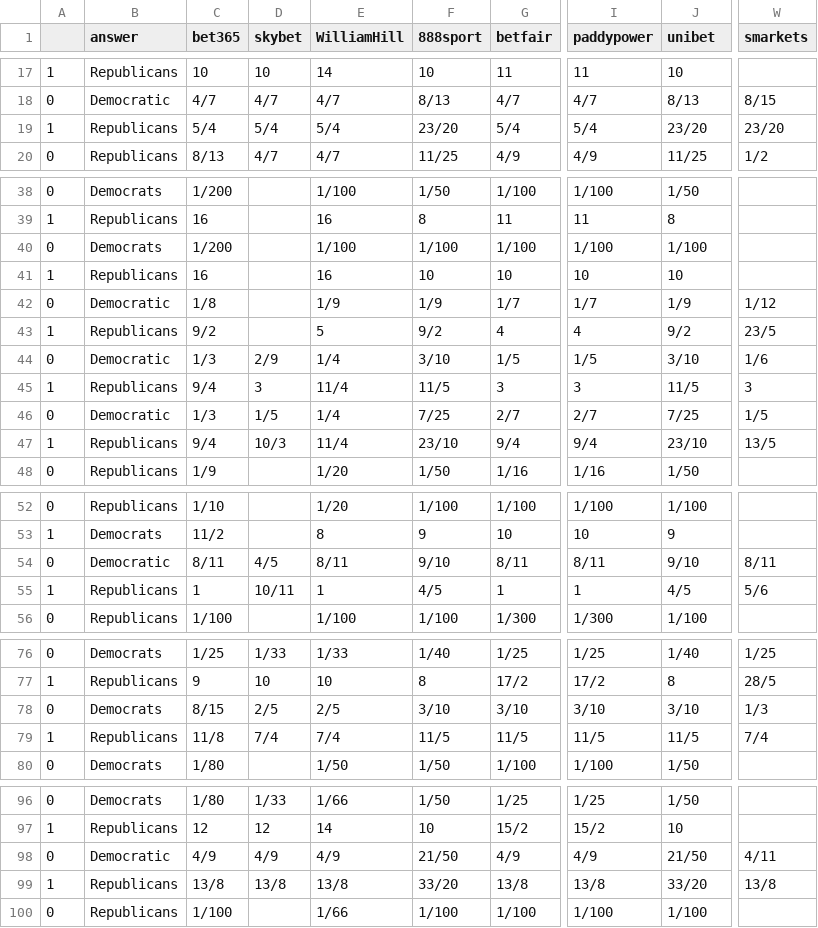
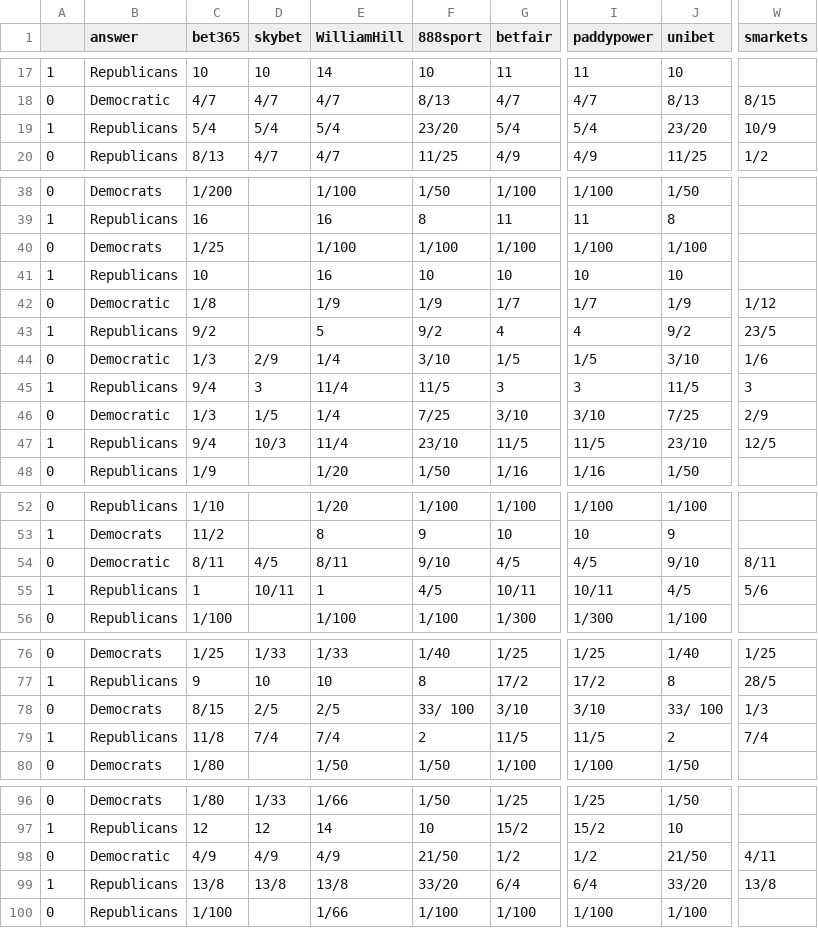
Before and after one commit to mickbransfield/predictit_538_odds, a CSV file: odds_state_presidential.csv, drawn as a sheet; only a part is shown, gaps mark what is left out; the diff covers the shown part only; the diff names each change by its address in the sheet, - before the commit and + after, or states it on an @@ line.

Commit message:
Auto Update | 08/24/20 08:30:33

```diff
--- a/odds_state_presidential.csv
+++ b/odds_state_presidential.csv
-W19 (smarkets): 23/20
+W19 (smarkets): 10/9
-C40 (bet365): 1/200
+C40 (bet365): 1/25
-C41 (bet365): 16
+C41 (bet365): 10
-G46 (betfair): 2/7
+G46 (betfair): 3/10
-I46 (paddypower): 2/7
+I46 (paddypower): 3/10
-W46 (smarkets): 1/5
+W46 (smarkets): 2/9
-G47 (betfair): 9/4
+G47 (betfair): 11/5
-I47 (paddypower): 9/4
+I47 (paddypower): 11/5
-W47 (smarkets): 13/5
+W47 (smarkets): 12/5
-G54 (betfair): 8/11
+G54 (betfair): 4/5
-I54 (paddypower): 8/11
+I54 (paddypower): 4/5
-G55 (betfair): 1
+G55 (betfair): 10/11
-I55 (paddypower): 1
+I55 (paddypower): 10/11
-F78 (888sport): 3/10
+F78 (888sport): 33/ 100
-J78 (unibet): 3/10
+J78 (unibet): 33/ 100
-F79 (888sport): 11/5
+F79 (888sport): 2
-J79 (unibet): 11/5
+J79 (unibet): 2
-G98 (betfair): 4/9
+G98 (betfair): 1/2
-I98 (paddypower): 4/9
+I98 (paddypower): 1/2
-G99 (betfair): 13/8
+G99 (betfair): 6/4
-I99 (paddypower): 13/8
+I99 (paddypower): 6/4
```
Also changed, not shown: 5 edited cells elsewhere in this file.
